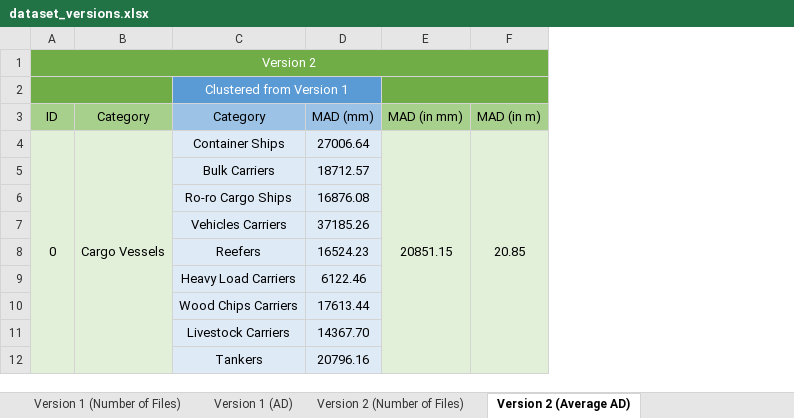
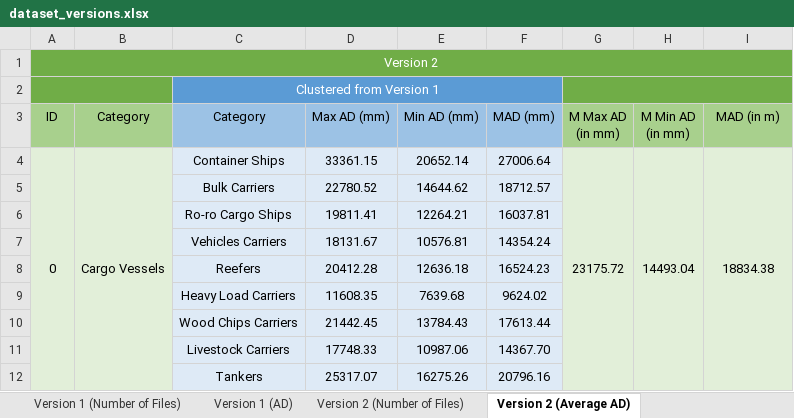
Before and after one commit to pablorangel82/ship-detector-classifier, an Excel workbook: report/dataset_versions.xlsx, sheet Version 2 (Average AD), drawn as a sheet; only a part is shown; values as stored, in another font and other column widths than the file's, no borders; removed rows and columns are numbered as before the commit, all else as after; the diff names each change by its address in the sheet, - before the commit and + after, or states it on an @@ line.

```diff
--- a/report/dataset_versions.xlsx (sheet Version 2 (Average AD))
+++ b/report/dataset_versions.xlsx (sheet Version 2 (Average AD))
+column D (Max AD (mm)), rows 4-12: 33361.15 | 22780.52 | 19811.41 | 18131.67 | 20412.28 | 11608.35 | 21442.45 | 17748.33 | 25317.07
+column E (Min AD (mm)), rows 4-12: 20652.14 | 14644.62 | 12264.21 | 10576.81 | 12636.18 | 7639.68 | 13784.43 | 10987.06 | 16275.26
+column G (M Max AD (in mm)), row 4: 23175.72
+column H (M Min AD (in mm)), row 4: 14493.04
-column F (MAD (in m)), row 4: 20.85
-I2 fill: #70AD47
+I2 fill: none
-E2:F2 merged
-I3: MAD (in mm)
+I3: MAD (in m)
-I4 (MAD (in m)): 20851.15
+I4 (MAD (in m)): 18834.38
-F6 (MAD (mm)): 16876.08
+F6 (MAD (mm)): 16037.81
-F7 (MAD (mm)): 37185.26
+F7 (MAD (mm)): 14354.24
-F9 (MAD (mm)): 6122.46
+F9 (MAD (mm)): 9624.02
```
Also changed, not shown: sheet Version 3 (Average AD), sheet Version 1 (AD), formulas that keep their value, 19 other files.
